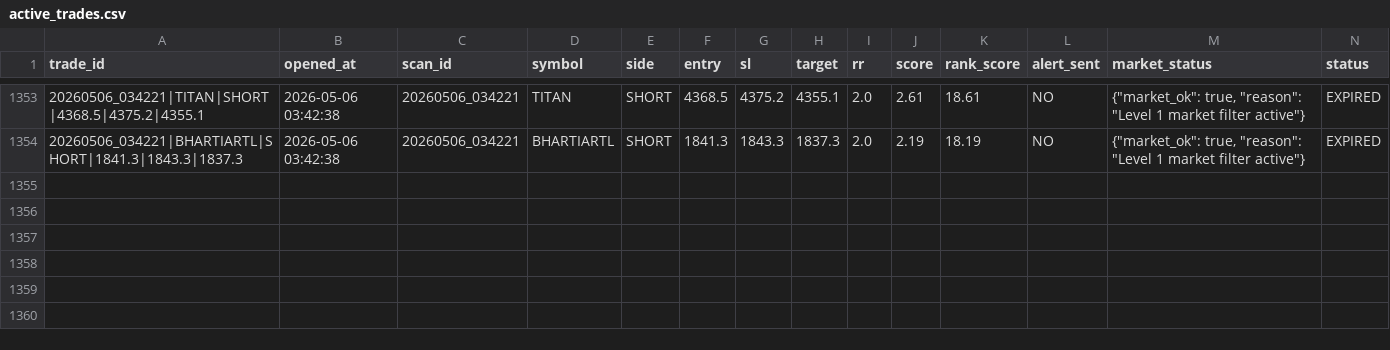
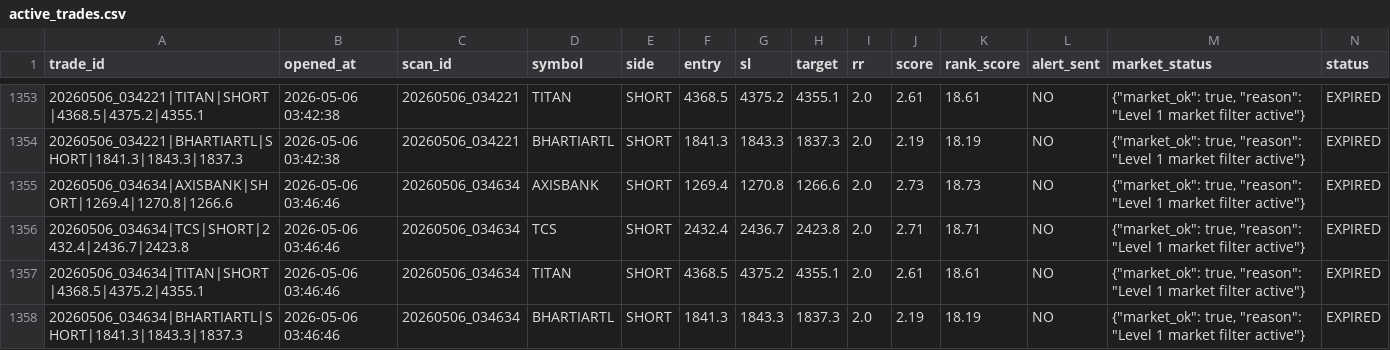
Before and after one commit to arikrixh-real/titan-bot, a CSV file: data/journals/active_trades.csv, drawn as a sheet; only a part is shown, gaps mark what is left out; rows hold the shown columns only; the diff covers the shown part only; the diff names each change by its address in the sheet, - before the commit and + after, or states it on an @@ line.

Commit message:
update titan memory

```diff
--- a/data/journals/active_trades.csv
+++ b/data/journals/active_trades.csv
+row 1355: 20260506_034634|AXISBANK|SHORT|1269.4|1270.8|1266.6 | 2026-05-06 03:46:46 | 20260506_034634 | AXISBANK | SHORT | 1269.4 | 1270.8 | 1266.6 | 2.0 | 2.73 | 18.73 | NO | {"market_ok": true, "reason": "Level 1 market filter active"} | EXPIRED
+row 1356: 20260506_034634|TCS|SHORT|2432.4|2436.7|2423.8 | 2026-05-06 03:46:46 | 20260506_034634 | TCS | SHORT | 2432.4 | 2436.7 | 2423.8 | 2.0 | 2.71 | 18.71 | NO | {"market_ok": true, "reason": "Level 1 market filter active"} | EXPIRED
+row 1357: 20260506_034634|TITAN|SHORT|4368.5|4375.2|4355.1 | 2026-05-06 03:46:46 | 20260506_034634 | TITAN | SHORT | 4368.5 | 4375.2 | 4355.1 | 2.0 | 2.61 | 18.61 | NO | {"market_ok": true, "reason": "Level 1 market filter active"} | EXPIRED
+row 1358: 20260506_034634|BHARTIARTL|SHORT|1841.3|1843.3|1837.3 | 2026-05-06 03:46:46 | 20260506_034634 | BHARTIARTL | SHORT | 1841.3 | 1843.3 | 1837.3 | 2.0 | 2.19 | 18.19 | NO | {"market_ok": true, "reason": "Level 1 market filter active"} | EXPIRED
```
Also changed, not shown: 25 edited cells elsewhere in this file, data/journals/open_trades.csv, data/journals/trade_outcomes.csv, 7 other files.
